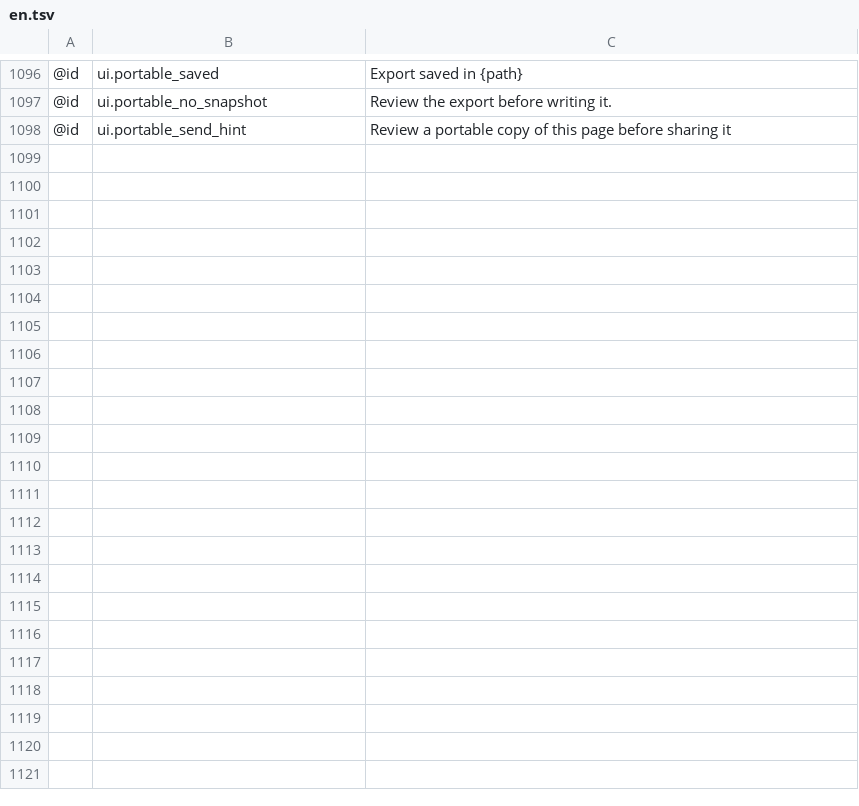
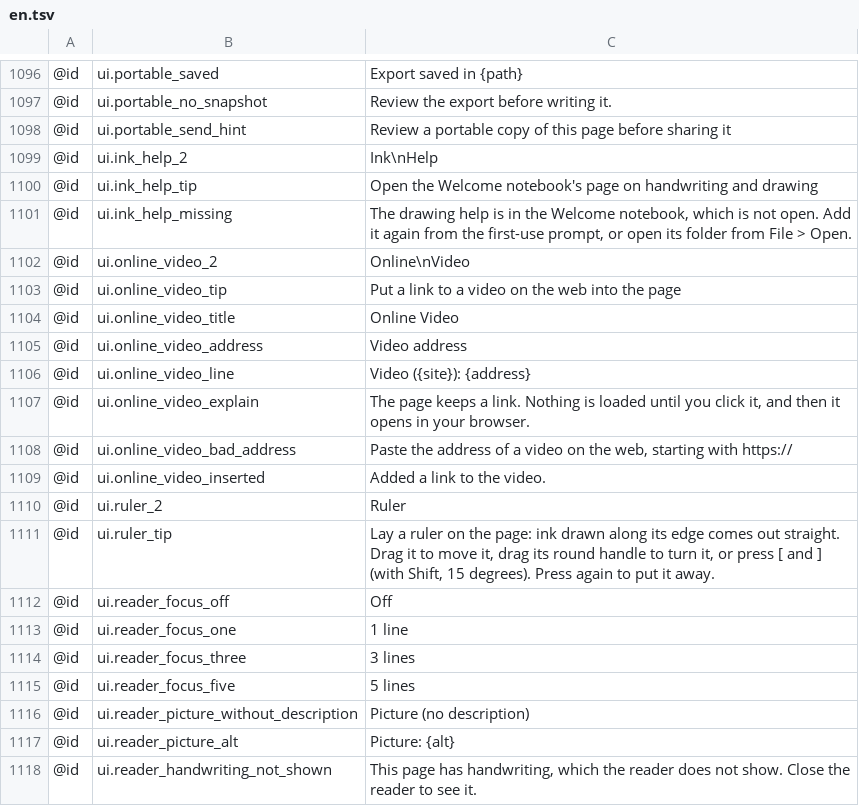
Before and after one commit to AlienTechSoftware/notecraft, a TSV file: i18n/en.tsv, drawn as a sheet; only a part is shown, gaps mark what is left out; the diff covers the shown part only.

```diff
--- a/i18n/en.tsv
+++ b/i18n/en.tsv
@@ -1098 +1098,21 @@
 @id	ui.portable_send_hint	Review a portable copy of this page before sharing it
+@id	ui.ink_help_2	Ink\nHelp
+@id	ui.ink_help_tip	Open the Welcome notebook's page on handwriting and drawing
+@id	ui.ink_help_missing	The drawing help is in the Welcome notebook, which is not open. Add it again from the first-use prompt, or open its folder from File > Open.
+@id	ui.online_video_2	Online\nVideo
+@id	ui.online_video_tip	Put a link to a video on the web into the page
+@id	ui.online_video_title	Online Video
+@id	ui.online_video_address	Video address
+@id	ui.online_video_line	Video ({site}): {address}
+@id	ui.online_video_explain	The page keeps a link. Nothing is loaded until you click it, and then it opens in your browser.
+@id	ui.online_video_bad_address	Paste the address of a video on the web, starting with https://
+@id	ui.online_video_inserted	Added a link to the video.
+@id	ui.ruler_2	Ruler
+@id	ui.ruler_tip	Lay a ruler on the page: ink drawn along its edge comes out straight. Drag it to move it, drag its round handle to turn it, or press [ and ] (with Shift, 15 degrees). Press again to put it away.
+@id	ui.reader_focus_off	Off
+@id	ui.reader_focus_one	1 line
+@id	ui.reader_focus_three	3 lines
+@id	ui.reader_focus_five	5 lines
+@id	ui.reader_picture_without_description	Picture (no description)
+@id	ui.reader_picture_alt	Picture: {alt}
+@id	ui.reader_handwriting_not_shown	This page has handwriting, which the reader does not show. Close the reader to see it.
```
Also changed, not shown: 16 added rows elsewhere in this file, i18n/ar-XB.tsv, i18n/en-XA.tsv, 11 other files.
